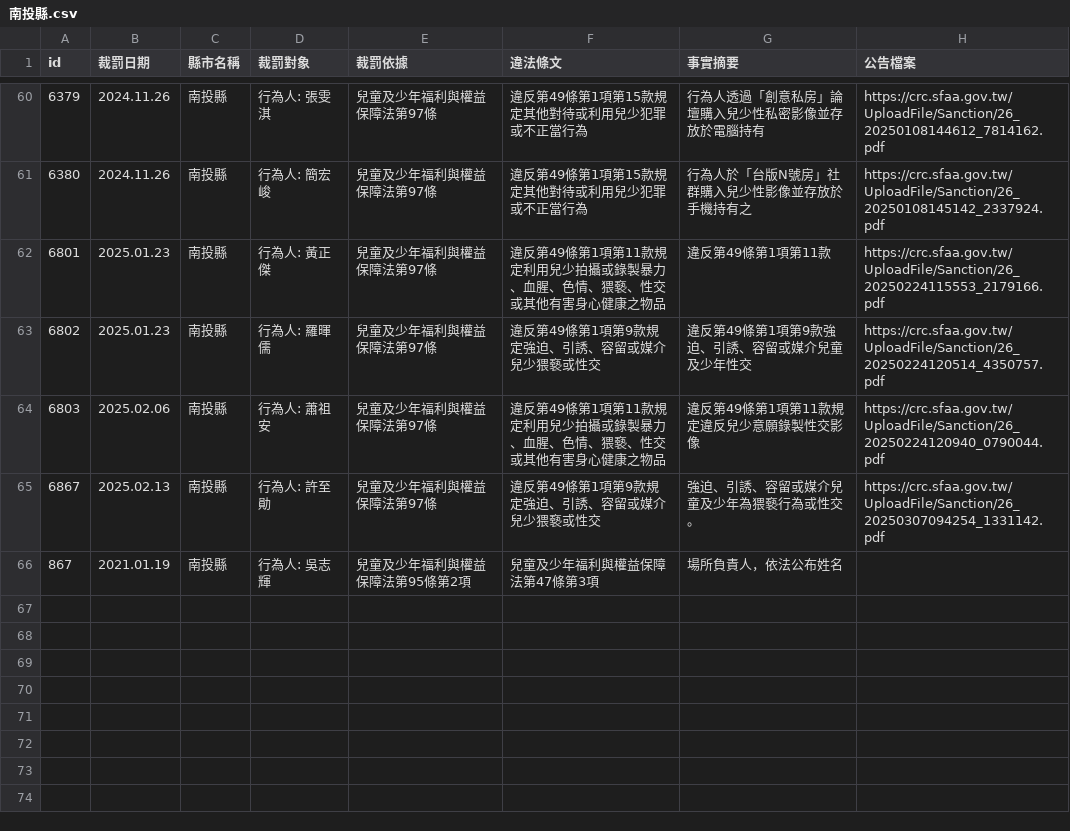
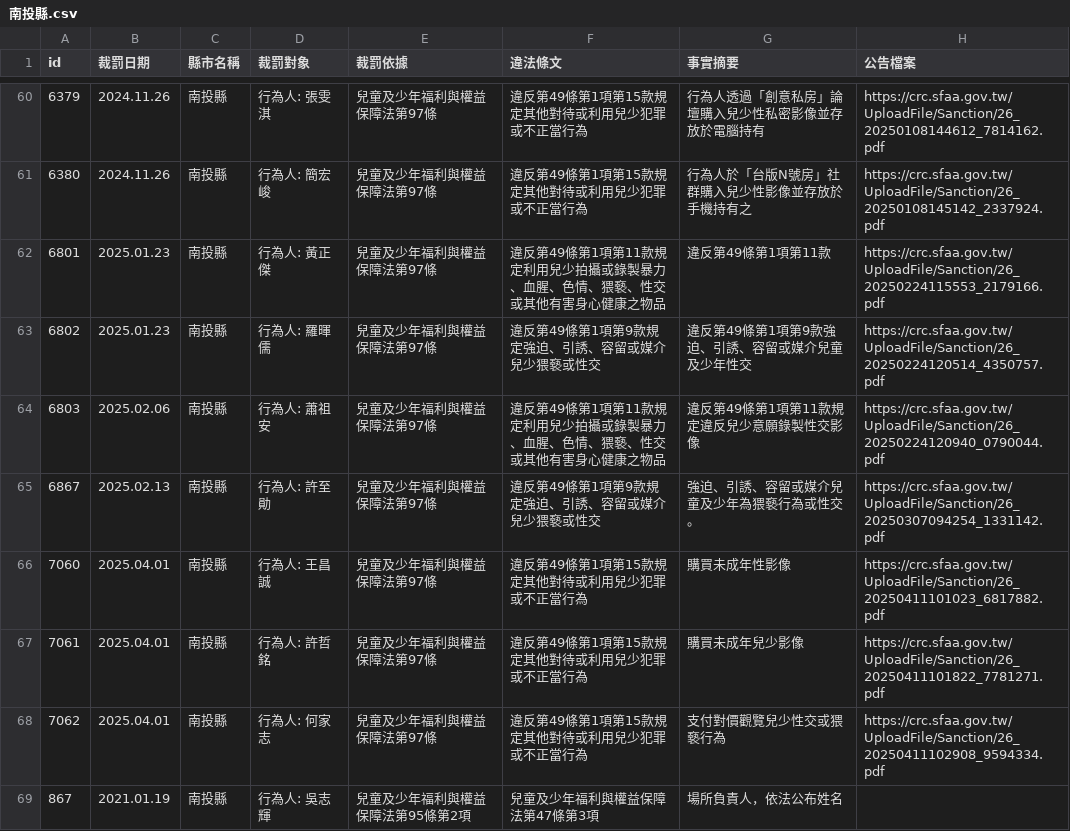
Before and after one commit to kiang/crc.sfaa.gov.tw, a CSV file: data/南投縣.csv, drawn as a sheet; only a part is shown, gaps mark what is left out; the diff names each change by its address in the sheet, - before the commit and + after, or states it on an @@ line.

```diff
--- a/data/南投縣.csv
+++ b/data/南投縣.csv
+row 66: 7060 | 2025.04.01 | 南投縣 | 行為人: 王昌誠 | 兒童及少年福利與權益保障法第97條 | 違反第49條第1項第15款規定其他對待或利用兒少犯罪或不正當行為 | 購買未成年性影像 | https://crc.sfaa.gov.tw/UploadFile/Sanction/26_20250411101023_6817882.pdf
+row 67: 7061 | 2025.04.01 | 南投縣 | 行為人: 許哲銘 | 兒童及少年福利與權益保障法第97條 | 違反第49條第1項第15款規定其他對待或利用兒少犯罪或不正當行為 | 購買未成年兒少影像 | https://crc.sfaa.gov.tw/UploadFile/Sanction/26_20250411101822_7781271.pdf
+row 68: 7062 | 2025.04.01 | 南投縣 | 行為人: 何家志 | 兒童及少年福利與權益保障法第97條 | 違反第49條第1項第15款規定其他對待或利用兒少犯罪或不正當行為 | 支付對價觀覽兒少性交或猥褻行為 | https://crc.sfaa.gov.tw/UploadFile/Sanction/26_20250411102908_9594334.pdf
```
Also changed, not shown: 6 other files.
